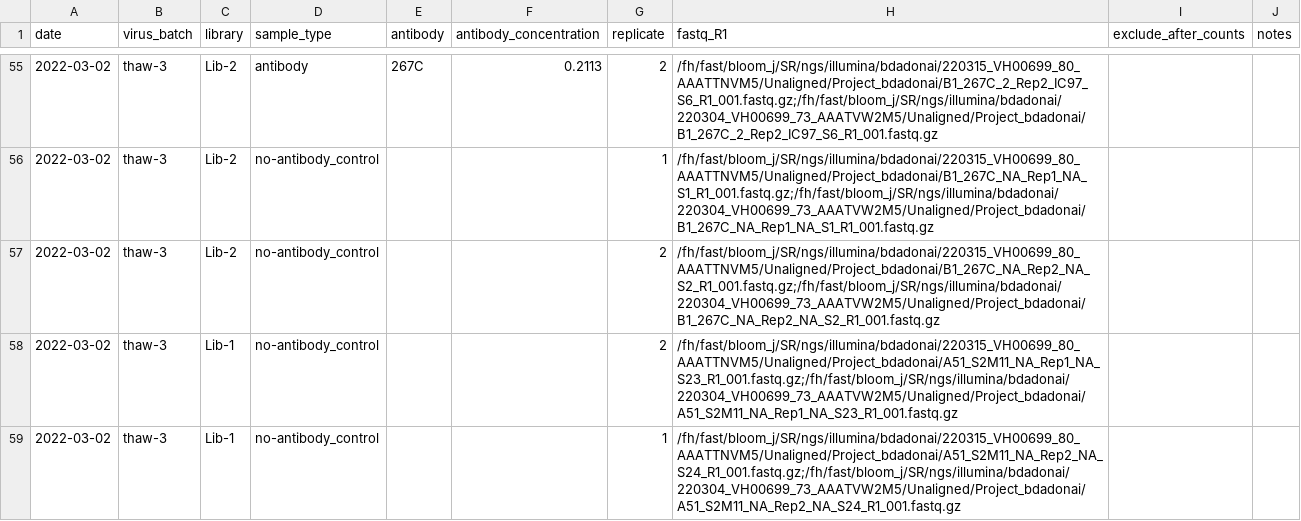
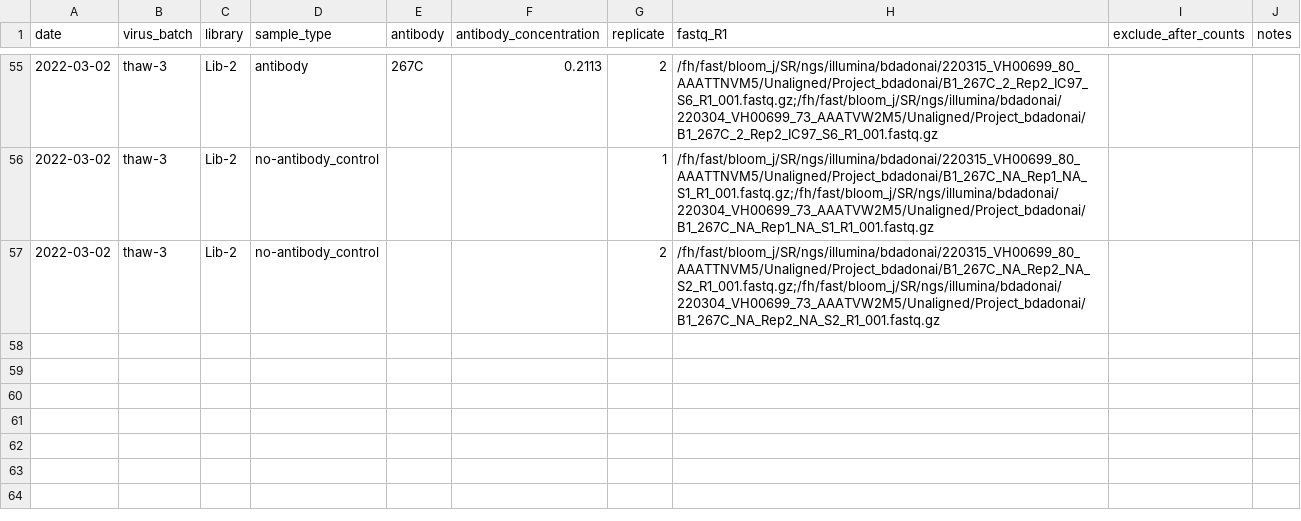
Before and after one commit to dms-vep/SARS-CoV-2_Delta_spike_DMS_REGN10933, a CSV file: data/barcode_runs.csv, drawn as a sheet; only a part is shown, gaps mark what is left out; the diff names each change by its address in the sheet, - before the commit and + after, or states it on an @@ line.

```diff
--- a/data/barcode_runs.csv
+++ b/data/barcode_runs.csv
-row 58: 2022-03-02 | thaw-3 | Lib-1 | no-antibody_control |  |  | 2 | /fh/fast/bloom_j/SR/ngs/illumina/bdadonai/220315_VH00699_80_AAATTNVM5/Unaligned/Project_bdadonai/A51_S2M11_NA_Rep1_NA_S23_R1_001.fastq.gz;/fh/fast/bloom_j/SR/ngs/illumina/bdadonai/220304_VH00699_73_AAATVW2M5/Unaligned/Project_bdadonai/A51_S2M11_NA_Rep1_NA_S23_R1_001.fastq.gz
-row 59: 2022-03-02 | thaw-3 | Lib-1 | no-antibody_control |  |  | 1 | /fh/fast/bloom_j/SR/ngs/illumina/bdadonai/220315_VH00699_80_AAATTNVM5/Unaligned/Project_bdadonai/A51_S2M11_NA_Rep2_NA_S24_R1_001.fastq.gz;/fh/fast/bloom_j/SR/ngs/illumina/bdadonai/220304_VH00699_73_AAATVW2M5/Unaligned/Project_bdadonai/A51_S2M11_NA_Rep2_NA_S24_R1_001.fastq.gz
```
Also changed, not shown: results/barcode_runs/processed_barcode_runs.csv, results/variant_counts/avg_counts_per_variant.csv, 57 other files.
